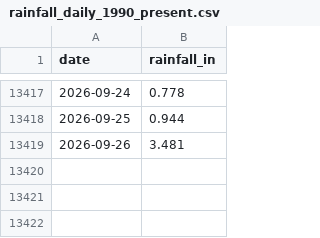
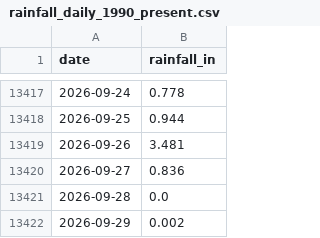
Before and after one commit to cherryleh/panaewa, a CSV file: panaewa-app/data/rainfall_daily_1990_present.csv, drawn as a sheet; only a part is shown, gaps mark what is left out; the diff names each change by its address in the sheet, - before the commit and + after, or states it on an @@ line.

```diff
--- a/panaewa-app/data/rainfall_daily_1990_present.csv
+++ b/panaewa-app/data/rainfall_daily_1990_present.csv
+row 13420: 2026-09-27 | 0.836
+row 13421: 2026-09-28 | 0.0
+row 13422: 2026-09-29 | 0.002
```
Also changed, not shown: panaewa-app/public/rainfall_daily_1990_present.csv, 17 other files.
